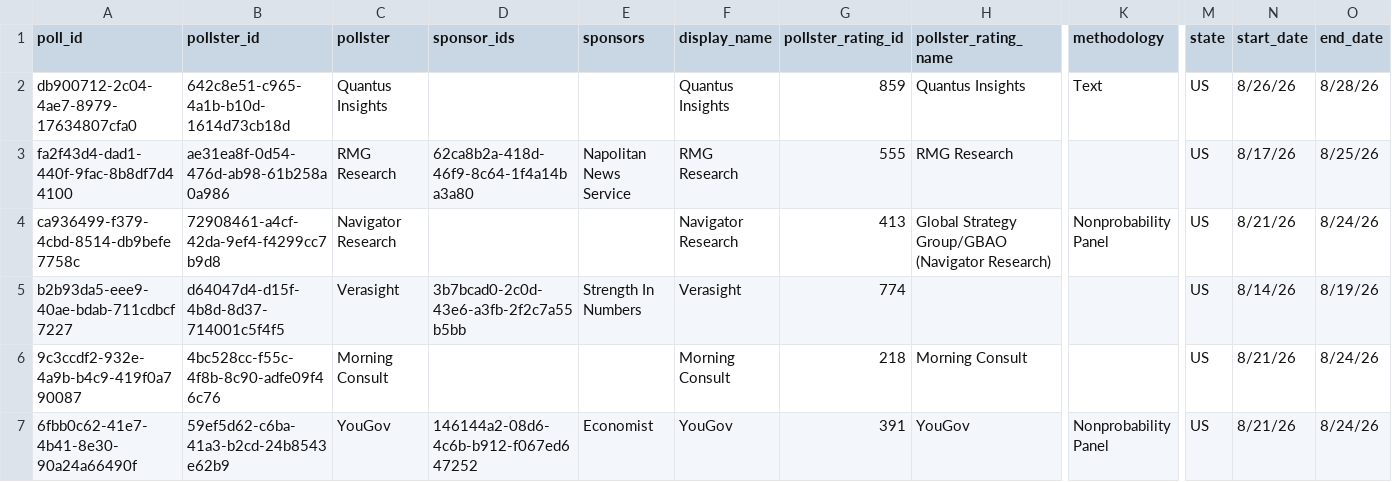
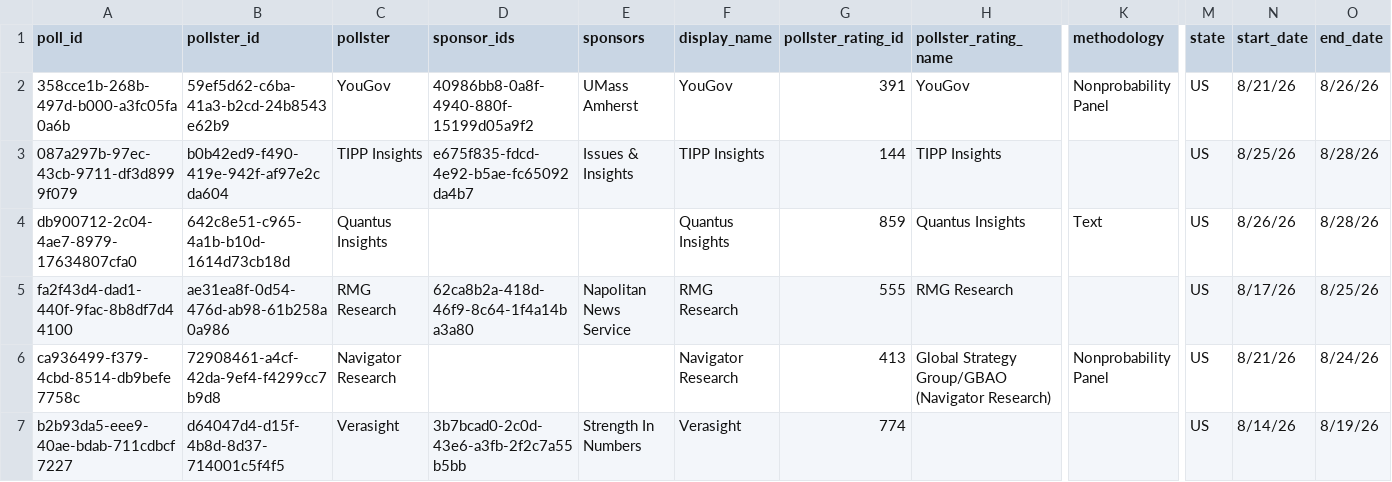
Before and after one commit to davidmold/spockpoll, a CSV file: president.csv, drawn as a sheet; only a part is shown, gaps mark what is left out; the shorter side is filled out with more unchanged rows; rows hold the shown columns only; the diff names each change by its address in the sheet, - before the commit and + after, or states it on an @@ line.

```diff
--- a/president.csv
+++ b/president.csv
+row 2: 358cce1b-268b-497d-b000-a3fc05fa0a6b | 59ef5d62-c6ba-41a3-b2cd-24b8543e62b9 | YouGov | 40986bb8-0a8f-4940-880f-15199d05a9f2 | UMass Amherst | YouGov | 391 | YouGov | Nonprobability Panel | US | 8/21/26 | 8/26/26
+row 3: 087a297b-97ec-43cb-9711-df3d8999f079 | b0b42ed9-f490-419e-942f-af97e2cda604 | TIPP Insights | e675f835-fdcd-4e92-b5ae-fc65092da4b7 | Issues & Insights | TIPP Insights | 144 | TIPP Insights |  | US | 8/25/26 | 8/28/26
```
Also changed, not shown: economic.csv.
